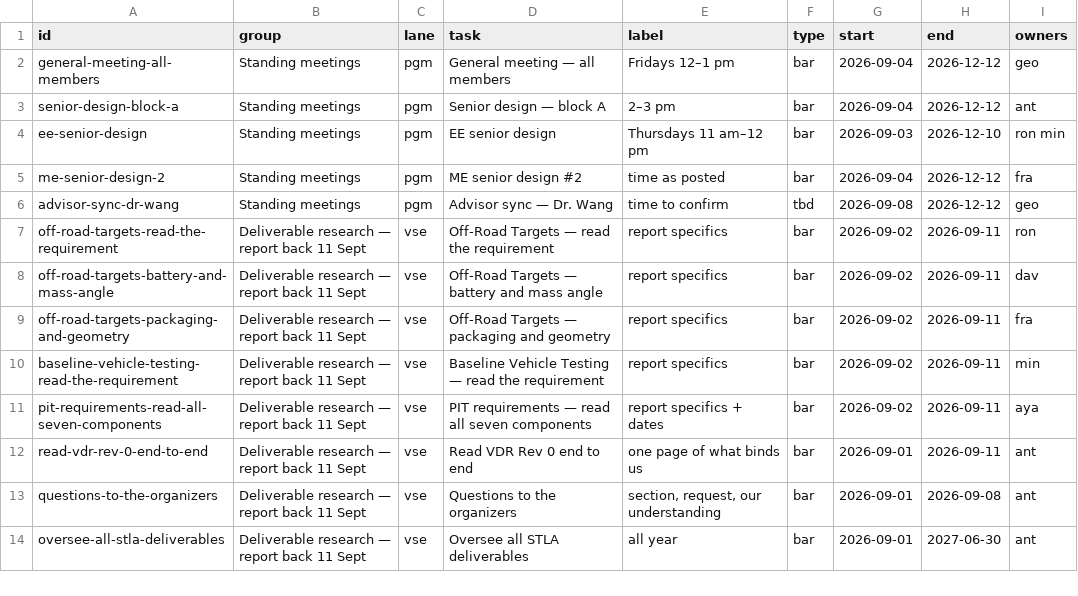
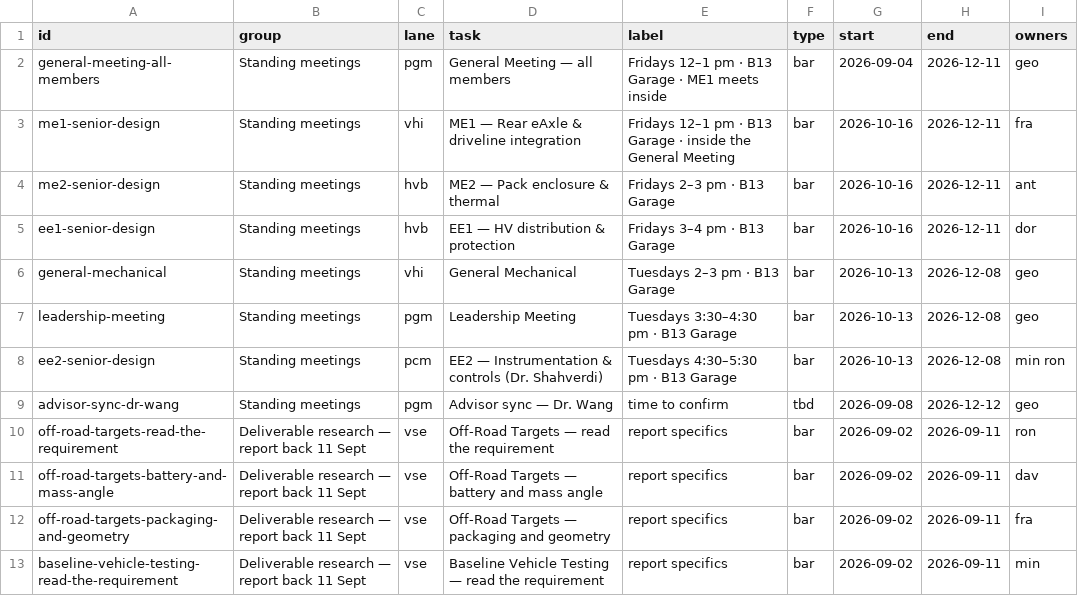
Before and after one commit to GeoffChavez/taskline, a CSV file: data/schedule.csv, drawn as a sheet; only a part is shown; the shorter side is filled out with more unchanged rows.

```diff
--- a/data/schedule.csv
+++ b/data/schedule.csv
@@ -1,6 +1,9 @@
 id,group,lane,task,label,type,start,end,owners
-general-meeting-all-members,Standing meetings,pgm,General meeting — all members,Fridays 12–1 pm,bar,2026-09-04,2026-12-12,geo
-senior-design-block-a,Standing meetings,pgm,Senior design — block A,2–3 pm,bar,2026-09-04,2026-12-12,ant
-ee-senior-design,Standing meetings,pgm,EE senior design,Thursdays 11 am–12 pm,bar,2026-09-03,2026-12-10,ron min
-me-senior-design-2,Standing meetings,pgm,ME senior design #2,time as posted,bar,2026-09-04,2026-12-12,fra
+general-meeting-all-members,Standing meetings,pgm,General Meeting — all members,Fridays 12–1 pm · B13 Garage · ME1 meets inside,bar,2026-09-04,2026-12-11,geo
+me1-senior-design,Standing meetings,vhi,ME1 — Rear eAxle & driveline integration,Fridays 12–1 pm · B13 Garage · inside the General Meeting,bar,2026-10-16,2026-12-11,fra
+me2-senior-design,Standing meetings,hvb,ME2 — Pack enclosure & thermal,Fridays 2–3 pm · B13 Garage,bar,2026-10-16,2026-12-11,ant
+ee1-senior-design,Standing meetings,hvb,EE1 — HV distribution & protection,Fridays 3–4 pm · B13 Garage,bar,2026-10-16,2026-12-11,dor
+general-mechanical,Standing meetings,vhi,General Mechanical,Tuesdays 2–3 pm · B13 Garage,bar,2026-10-13,2026-12-08,geo
+leadership-meeting,Standing meetings,pgm,Leadership Meeting,Tuesdays 3:30–4:30 pm · B13 Garage,bar,2026-10-13,2026-12-08,geo
+ee2-senior-design,Standing meetings,pcm,EE2 — Instrumentation & controls (Dr. Shahverdi),Tuesdays 4:30–5:30 pm · B13 Garage,bar,2026-10-13,2026-12-08,min ron
 advisor-sync-dr-wang,Standing meetings,pgm,Advisor sync — Dr. Wang,time to confirm,tbd,2026-09-08,2026-12-12,geo
```
Also changed, not shown: 2 other files.
